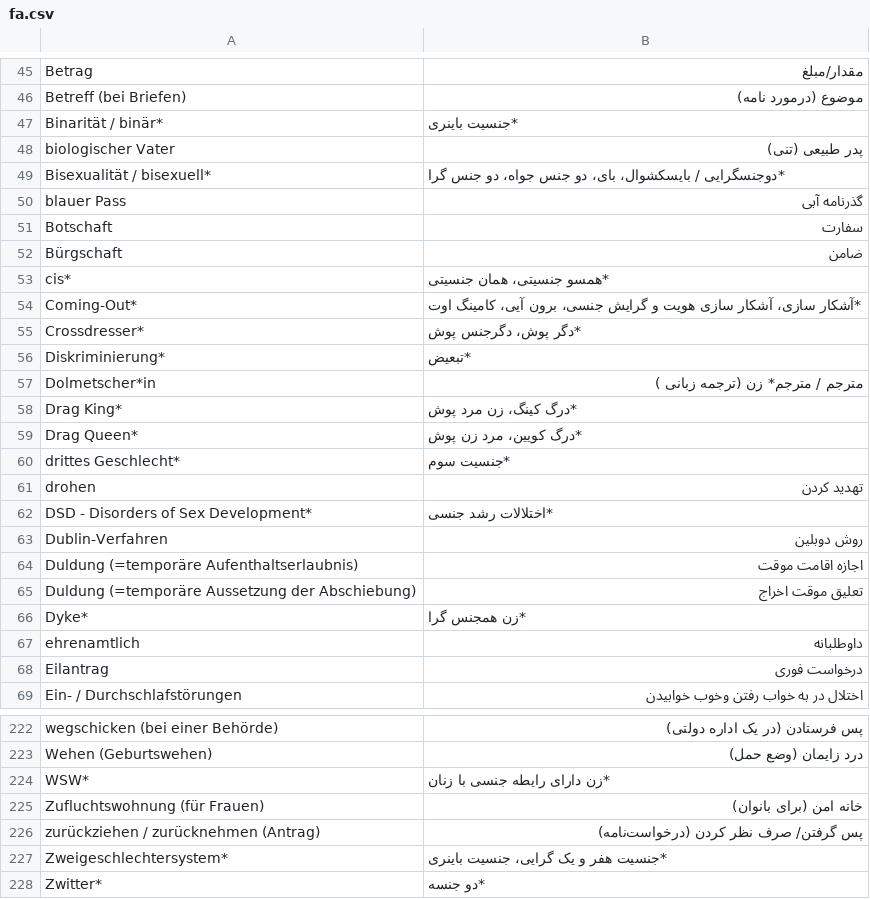
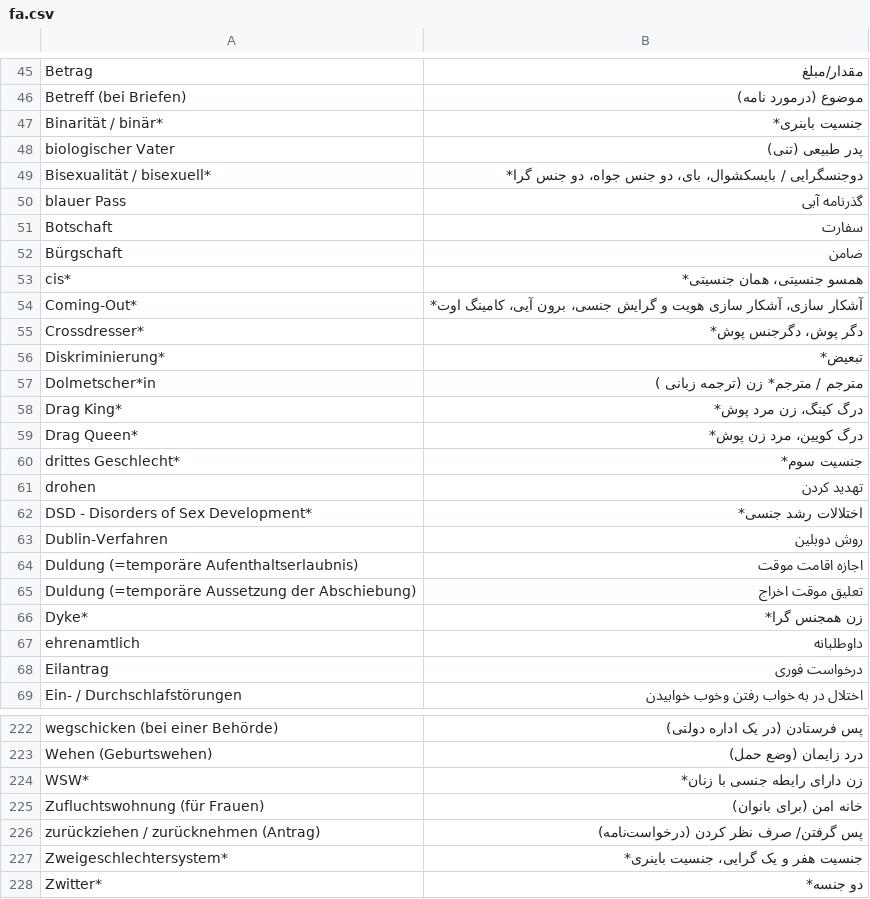
Before and after one commit to kub-berlin/glossar, a CSV file: data/fa.csv, drawn as a sheet; only a part is shown, gaps mark what is left out; the diff covers the shown part only.

```diff
--- a/data/fa.csv
+++ b/data/fa.csv
@@ -46,5 +46,5 @@
 "Betreff (bei Briefen)","موضوع (درمورد نامه) "
-"Binarität / binär*","*جنسیت باینری"
+"Binarität / binär*","جنسیت باینری*"
 "biologischer Vater","پدر طبیعی (تنی)"
-"Bisexualität / bisexuell*","*دوجنسگرایی / بایسکشوال، بای، دو جنس جواه، دو جنس گرا"
+"Bisexualität / bisexuell*","دوجنسگرایی / بایسکشوال، بای، دو جنس جواه، دو جنس گرا*"
 "blauer Pass","گذرنامه آبی"
@@ -52,12 +52,12 @@
 "Bürgschaft","ضامن"
-"cis*","*همسو جنسیتی، همان جنسیتی"
-"Coming-Out*","*آشکار سازی، آشکار سازی هویت و گرایش جنسی، برون آیی، کامینگ اوت"
-"Crossdresser*","*دگر پوش، دگرجنس پوش"
-"Diskriminierung*","*تبعیض"
+"cis*","همسو جنسیتی، همان جنسیتی*"
+"Coming-Out*","آشکار سازی، آشکار سازی هویت و گرایش جنسی، برون آیی، کامینگ اوت*"
+"Crossdresser*","دگر پوش، دگرجنس پوش*"
+"Diskriminierung*","تبعیض*"
 "Dolmetscher*in","مترجم / مترجم* زن (ترجمه زبانی )"
-"Drag King*","*درگ کینگ، زن مرد پوش"
-"Drag Queen*","*درگ کویین، مرد زن پوش"
-"drittes Geschlecht*","*جنسیت سوم"
+"Drag King*","درگ کینگ، زن مرد پوش*"
+"Drag Queen*","درگ کویین، مرد زن پوش*"
+"drittes Geschlecht*","جنسیت سوم*"
 "drohen","تهدید کردن"
-"DSD - Disorders of Sex Development*","*اختلالات رشد جنسی"
+"DSD - Disorders of Sex Development*","اختلالات رشد جنسی*"
 "Dublin-Verfahren","روش دوبلین"
@@ -65,3 +65,3 @@
 "Duldung (=temporäre Aussetzung der Abschiebung)","تعلیق موقت اخراج"
-"Dyke*","*زن همجنس گرا"
+"Dyke*","زن همجنس گرا*"
 "ehrenamtlich","داوطلبانه"
@@ -223,6 +223,6 @@
 "Wehen (Geburtswehen)","درد زایمان (وضع حمل)"
-"WSW*","*زن دارای رایطه جنسی با زنان"
+"WSW*","زن دارای رایطه جنسی با زنان*"
 "Zufluchtswohnung (für Frauen)","خانه امن (برای بانوان)"
 "zurückziehen / zurücknehmen (Antrag)","پس گرفتن/ صرف نظر کردن (درخواست‌نامه)"
-"Zweigeschlechtersystem*","*جنسیت هفر و یک گرایی، جنسیت باینری"
-"Zwitter*","*دو جنسه"
+"Zweigeschlechtersystem*","جنسیت هفر و یک گرایی، جنسیت باینری*"
+"Zwitter*","دو جنسه*"
```
Also changed, not shown: 41 edited cells elsewhere in this file, data/ar.csv.
